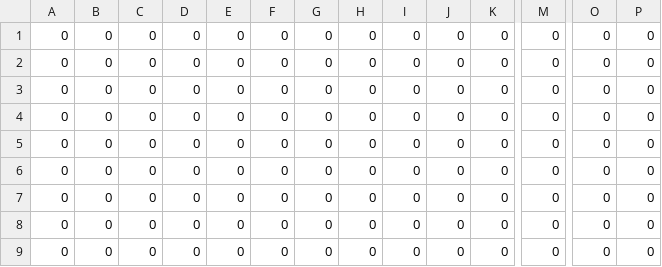
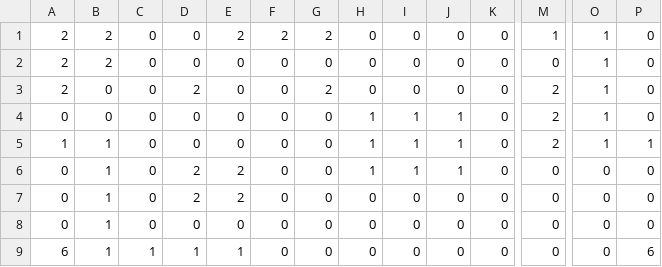
Before and after one commit to Hexagon-6/AlbaJuego, a CSV file: Data/map.csv, drawn as a sheet; only a part is shown, gaps mark what is left out; removed rows and columns are numbered as before the commit, all else as after; rows hold the shown columns only; the diff names each change by its address in the sheet, - before the commit and + after, or states it on an @@ line.

```diff
--- a/Data/map.csv
+++ b/Data/map.csv
-row 1: 0 | 0 | 0 | 0 | 0 | 0 | 0 | 0 | 0 | 0 | 0 | 0 | 0 | 0
-row 2: 0 | 0 | 0 | 0 | 0 | 0 | 0 | 0 | 0 | 0 | 0 | 0 | 0 | 0
+row 1: 2 | 2 | 0 | 0 | 2 | 2 | 2 | 0 | 0 | 0 | 0 | 1 | 1 | 0
-A2:A3: 0
+A2:A3: 2
-B2: 0
+B2: 2
-O2:O4: 0
+O2:O4: 1
-D3: 0
+D3: 2
-G3: 0
+G3: 2
-M3:M4: 0
+M3:M4: 2
-H4: 0
+H4: 1
-I4: 0
+I4: 1
-J4: 0
+J4: 1
+row 5: 1 | 1 | 0 | 0 | 0 | 0 | 0 | 1 | 1 | 1 | 0 | 2 | 1 | 1
-B6:B9: 0
+B6:B9: 1
-D6:D7: 0
+D6:D7: 2
-E6:E7: 0
+E6:E7: 2
-H6: 0
+H6: 1
-I6: 0
+I6: 1
-J6: 0
+J6: 1
-A9: 0
+A9: 6
-C9: 0
+C9: 1
-D9: 0
+D9: 1
-E9: 0
+E9: 1
-P9: 0
+P9: 6
```
Also changed, not shown: 38 other files.
